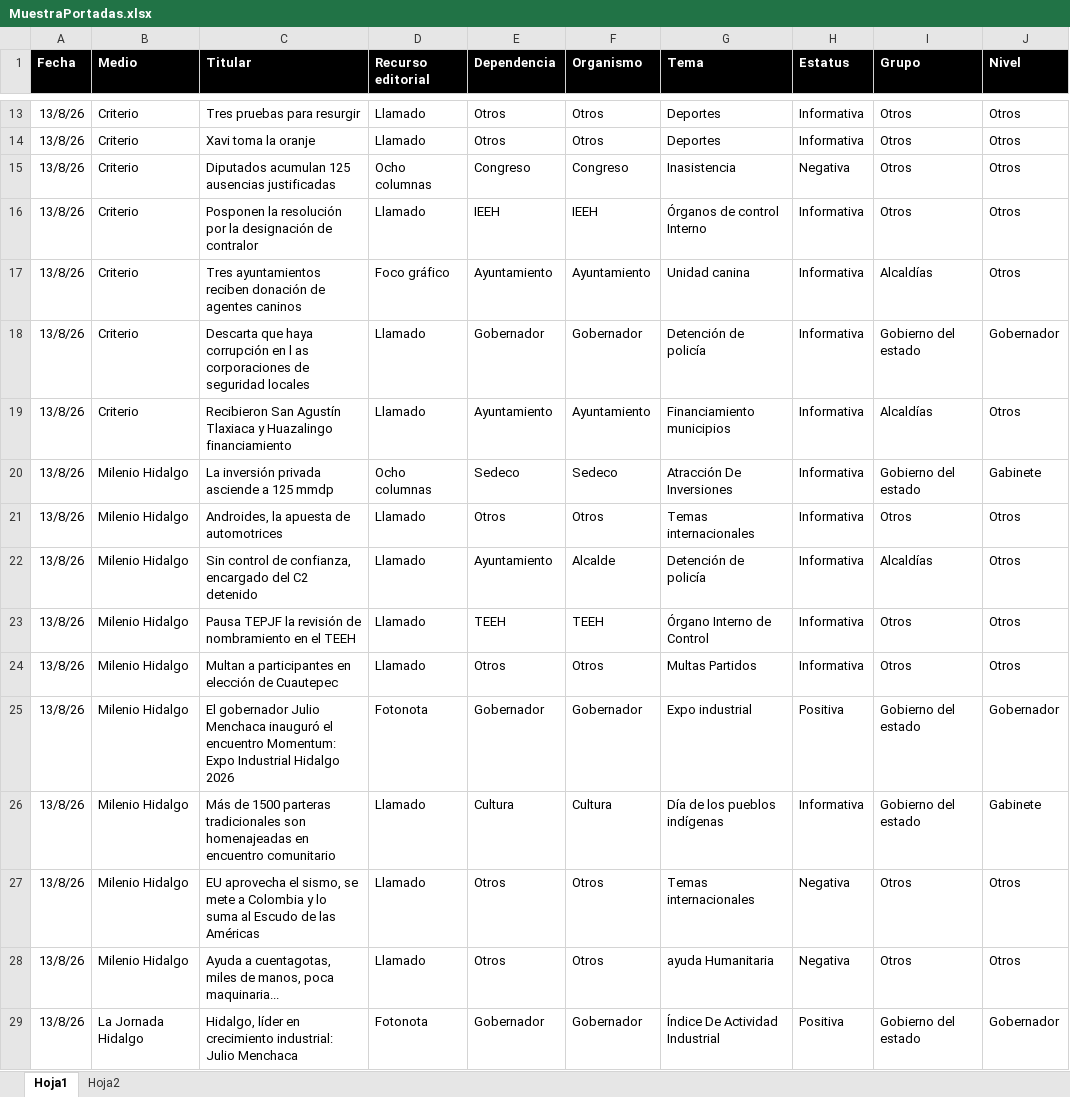
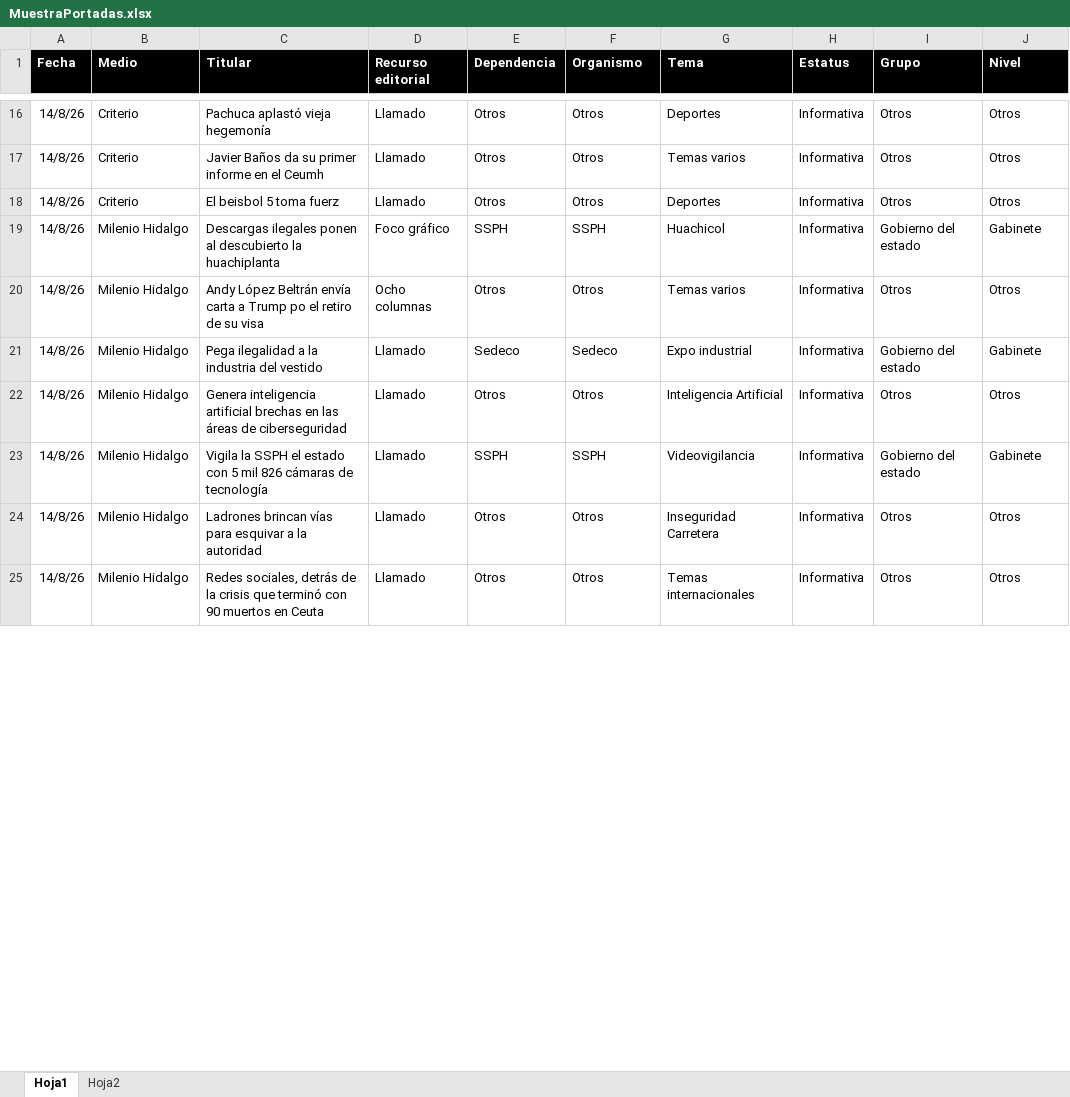
Before and after one commit to thelonious9/Reporteportadas, an Excel workbook: MuestraPortadas.xlsx, sheet Hoja1, drawn as a sheet; only a part is shown, gaps mark what is left out; values as stored, in another font and other column widths than the file's, no borders; table styles not drawn; removed rows and columns are numbered as before the commit, all else as after; the diff covers the shown part only; the diff names each change by its address in the sheet, - before the commit and + after, or states it on an @@ line.

Commit message:
Reporte portadas

```diff
--- a/MuestraPortadas.xlsx (sheet Hoja1)
+++ b/MuestraPortadas.xlsx (sheet Hoja1)
-A16 (Fecha): 13/8/26
+A16 (Fecha): 14/8/26
-C16 (Titular): Tres pruebas para resurgir
+C16 (Titular): Pachuca aplastó vieja hegemonía
+row 17: 14/8/26 | Criterio | Javier Baños da su primer informe en el Ceumh | Llamado | Otros | Otros | Temas varios | Informativa | Otros | Otros
-A18 (Fecha): 13/8/26
+A18 (Fecha): 14/8/26
-C18 (Titular): Xavi toma la oranje
+C18 (Titular): El beisbol 5 toma fuerz
-row 15: 13/8/26 | Criterio | Diputados acumulan 125 ausencias justificadas | Ocho columnas | Congreso | Congreso | Inasistencia | Negativa | Otros | Otros
-row 16: 13/8/26 | Criterio | Posponen la resolución por la designación de contralor | Llamado | IEEH | IEEH | Órganos de control Interno | Informativa | Otros | Otros
-row 17: 13/8/26 | Criterio | Tres ayuntamientos reciben donación de agentes caninos | Foco gráfico | Ayuntamiento | Ayuntamiento | Unidad canina | Informativa | Alcaldías | Otros
-row 18: 13/8/26 | Criterio | Descarta que haya corrupción en l as corporaciones de seguridad locales | Llamado | Gobernador | Gobernador | Detención de policía | Informativa | Gobierno del estado | Gobernador
-row 19: 13/8/26 | Criterio | Recibieron San Agustín Tlaxiaca y Huazalingo financiamiento | Llamado | Ayuntamiento | Ayuntamiento | Financiamiento municipios | Informativa | Alcaldías | Otros
+row 19: 14/8/26 | Milenio Hidalgo | Descargas ilegales ponen al descubierto la huachiplanta | Foco gráfico | SSPH | SSPH | Huachicol | Informativa | Gobierno del estado | Gabinete
+row 20: 14/8/26 | Milenio Hidalgo | Andy López Beltrán envía carta a Trump po el retiro de su visa | Ocho columnas | Otros | Otros | Temas varios | Informativa | Otros | Otros
-A21:A22 (Fecha): 13/8/26
+A21:A22 (Fecha): 14/8/26
-C21 (Titular): La inversión privada asciende a 125 mmdp
+C21 (Titular): Pega ilegalidad a la industria del vestido
-D21 (Recurso editorial): Ocho columnas
+D21 (Recurso editorial): Llamado
-G21 (Tema): Atracción De Inversiones
+G21 (Tema): Expo industrial
-C22 (Titular): Androides, la apuesta de automotrices
+C22 (Titular): Genera inteligencia artificial brechas en las áreas de ciberseguridad
-G22 (Tema): Temas internacionales
+G22 (Tema): Inteligencia Artificial
-row 22: 13/8/26 | Milenio Hidalgo | Sin control de confianza, encargado del C2 detenido | Llamado | Ayuntamiento | Alcalde | Detención de policía | Informativa | Alcaldías | Otros
-row 23: 13/8/26 | Milenio Hidalgo | Pausa TEPJF la revisión de nombramiento en el TEEH | Llamado | TEEH | TEEH | Órgano Interno de Control | Informativa | Otros | Otros
+row 23: 14/8/26 | Milenio Hidalgo | Vigila la SSPH el estado con 5 mil 826 cámaras de tecnología | Llamado | SSPH | SSPH | Videovigilancia | Informativa | Gobierno del estado | Gabinete
-A24 (Fecha): 13/8/26
+A24 (Fecha): 14/8/26
-C24 (Titular): Multan a participantes en elección de Cuautepec
+C24 (Titular): Ladrones brincan vías para esquivar a la autoridad
-G24 (Tema): Multas Partidos
+G24 (Tema): Inseguridad Carretera
-row 25: 13/8/26 | Milenio Hidalgo | El gobernador Julio Menchaca inauguró el encuentro Momentum: Expo Industrial Hidalgo 2026 | Fotonota | Gobernador | Gobernador | Expo industrial | Positiva | Gobierno del estado | Gobernador
-row 26: 13/8/26 | Milenio Hidalgo | Más de 1500 parteras tradicionales son homenajeadas en encuentro comunitario | Llamado | Cultura | Cultura | Día de los pueblos indígenas | Informativa | Gobierno del estado | Gabinete
-A25 (Fecha): 13/8/26
+A25 (Fecha): 14/8/26
-C25 (Titular): EU aprovecha el sismo, se mete a Colombia y lo suma al Escudo de las Américas
+C25 (Titular): Redes sociales, detrás de la crisis que terminó con 90 muertos en Ceuta
-H25 (Estatus): Negativa
+H25 (Estatus): Informativa
-row 28: 13/8/26 | Milenio Hidalgo | Ayuda a cuentagotas, miles de manos, poca maquinaria... | Llamado | Otros | Otros | ayuda Humanitaria | Negativa | Otros | Otros
-row 29: 13/8/26 | La Jornada Hidalgo | Hidalgo, líder en crecimiento industrial: Julio Menchaca | Fotonota | Gobernador | Gobernador | Índice De Actividad Industrial | Positiva | Gobierno del estado | Gobernador
```
Also changed, not shown: 23 added rows, 15 removed rows and 99 edited cells elsewhere in this sheet, 1 other file.
